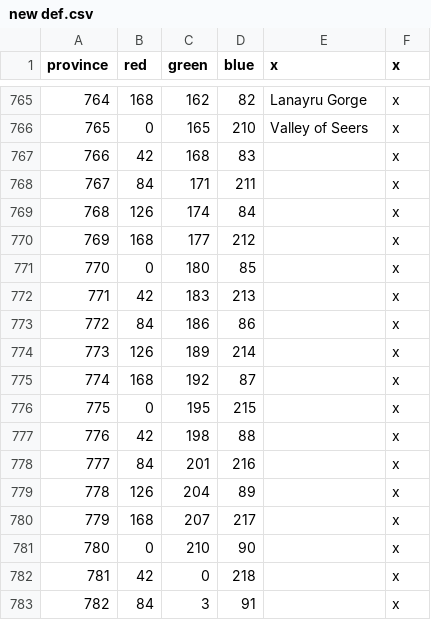
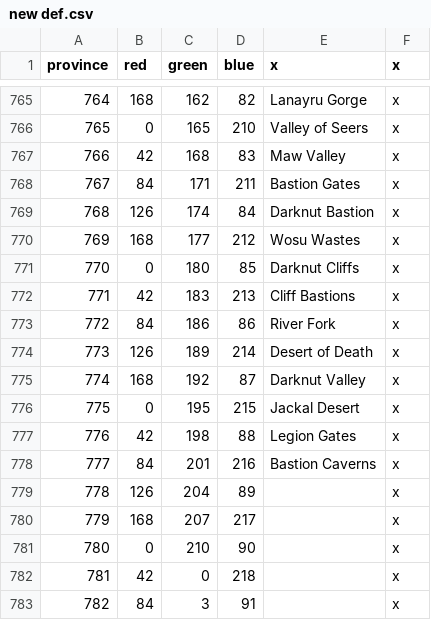
Before and after one commit to locustgate/Hylian-Kings, a CSV file: Hylian Kings/new def.csv, drawn as a sheet; only a part is shown, gaps mark what is left out.

```diff
--- a/Hylian Kings/new def.csv
+++ b/Hylian Kings/new def.csv
@@ -766,14 +766,14 @@ province;red;green;blue;x;x
 765;0;165;210;Valley of Seers;x
-766;42;168;83;;x
-767;84;171;211;;x
-768;126;174;84;;x
-769;168;177;212;;x
-770;0;180;85;;x
-771;42;183;213;;x
-772;84;186;86;;x
-773;126;189;214;;x
-774;168;192;87;;x
-775;0;195;215;;x
-776;42;198;88;;x
-777;84;201;216;;x
+766;42;168;83;Maw Valley;x
+767;84;171;211;Bastion Gates;x
+768;126;174;84;Darknut Bastion;x
+769;168;177;212;Wosu Wastes;x
+770;0;180;85;Darknut Cliffs;x
+771;42;183;213;Cliff Bastions;x
+772;84;186;86;River Fork;x
+773;126;189;214;Desert of Death;x
+774;168;192;87;Darknut Valley;x
+775;0;195;215;Jackal Desert;x
+776;42;198;88;Legion Gates;x
+777;84;201;216;Bastion Caverns;x
 778;126;204;89;;x
```
Also changed, not shown: Hylian Kings/localisation/y_Province_names.csv, Hylian Kings/map/definition.csv, 1 other file.
